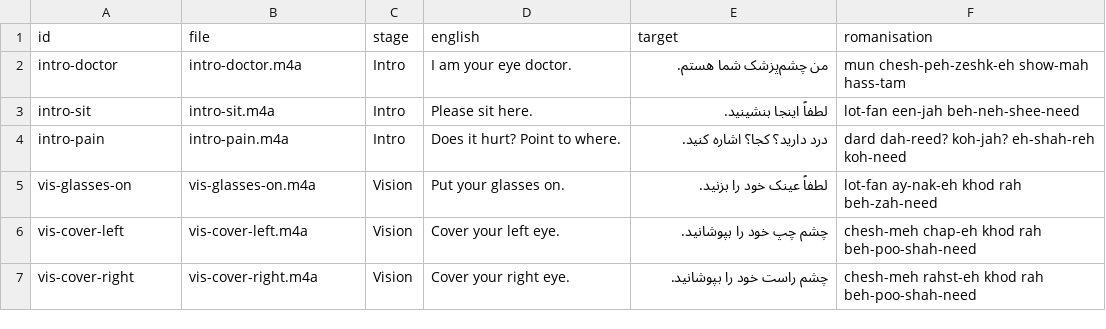
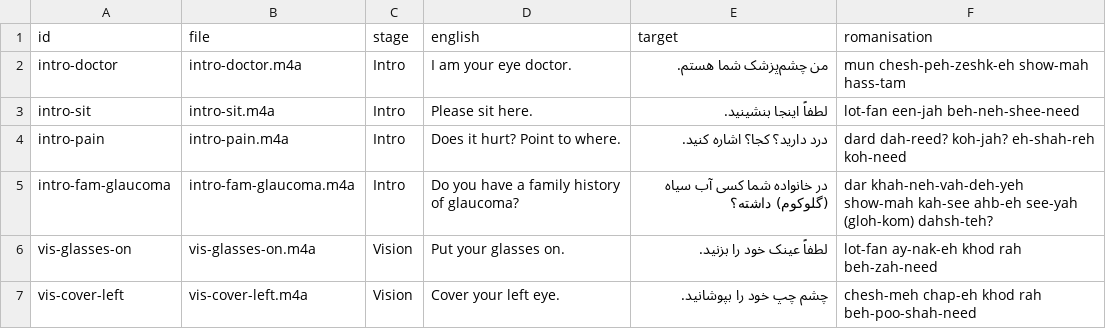
Before and after one commit to danlin-dz/Ophtho, a CSV file: eyelingual/docs/recording-script-fa.csv, drawn as a sheet; only a part is shown; the shorter side is filled out with more unchanged rows; the diff names each change by its address in the sheet, - before the commit and + after, or states it on an @@ line.

```diff
--- a/eyelingual/docs/recording-script-fa.csv
+++ b/eyelingual/docs/recording-script-fa.csv
+row 5: intro-fam-glaucoma | intro-fam-glaucoma.m4a | Intro | Do you have a family history of glaucoma? | در خانواده شما کسی آب سیاه (گلوکوم) داشته؟ | dar khah-neh-vah-deh-yeh show-mah kah-see ahb-eh see-yah (gloh-kom) dahsh-teh?
```
Also changed, not shown: eyelingual/docs/recording-script-ar.csv, eyelingual/docs/recording-script-ja.csv, 38 other files.
